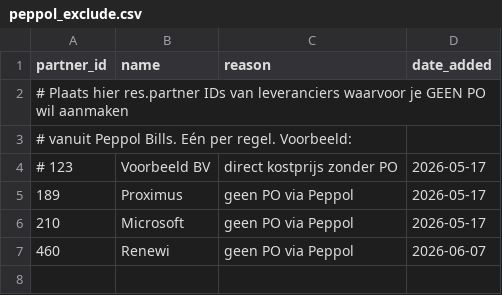
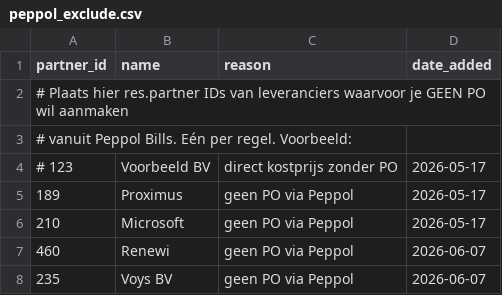
Before and after one commit to compactlivingbe/compactliving-suite, a CSV file: peppol_exclude.csv, drawn as a sheet; the diff names each change by its address in the sheet, - before the commit and + after, or states it on an @@ line.

Commit message:
Peppol exclude: +Voys BV (235)

```diff
--- a/peppol_exclude.csv
+++ b/peppol_exclude.csv
+row 8: 235 | Voys BV | geen PO via Peppol | 2026-06-07
```
